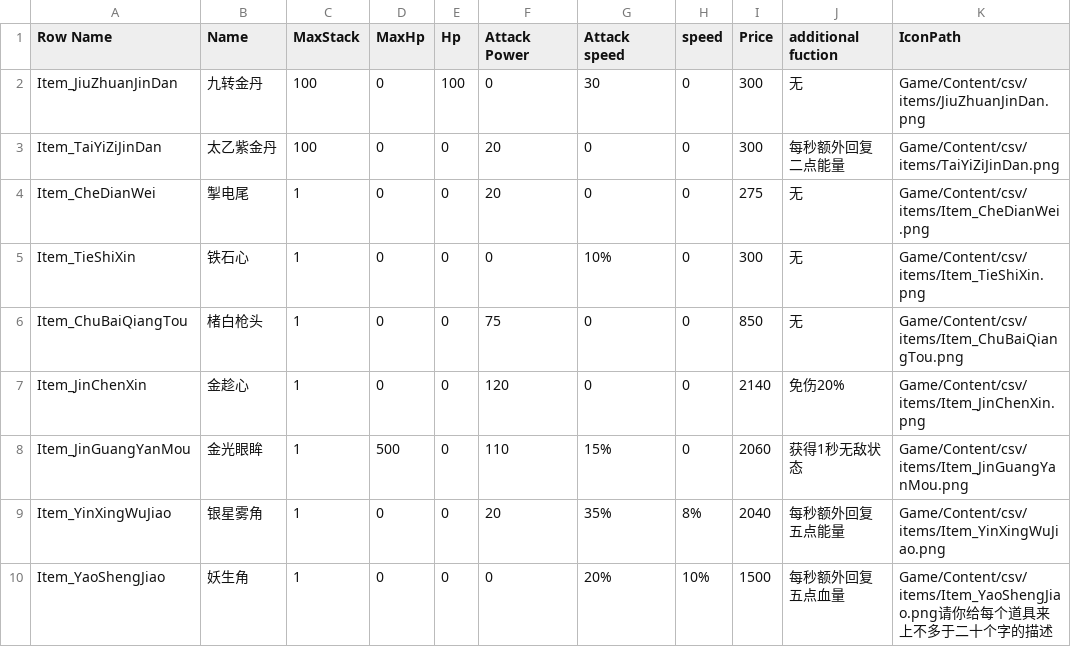
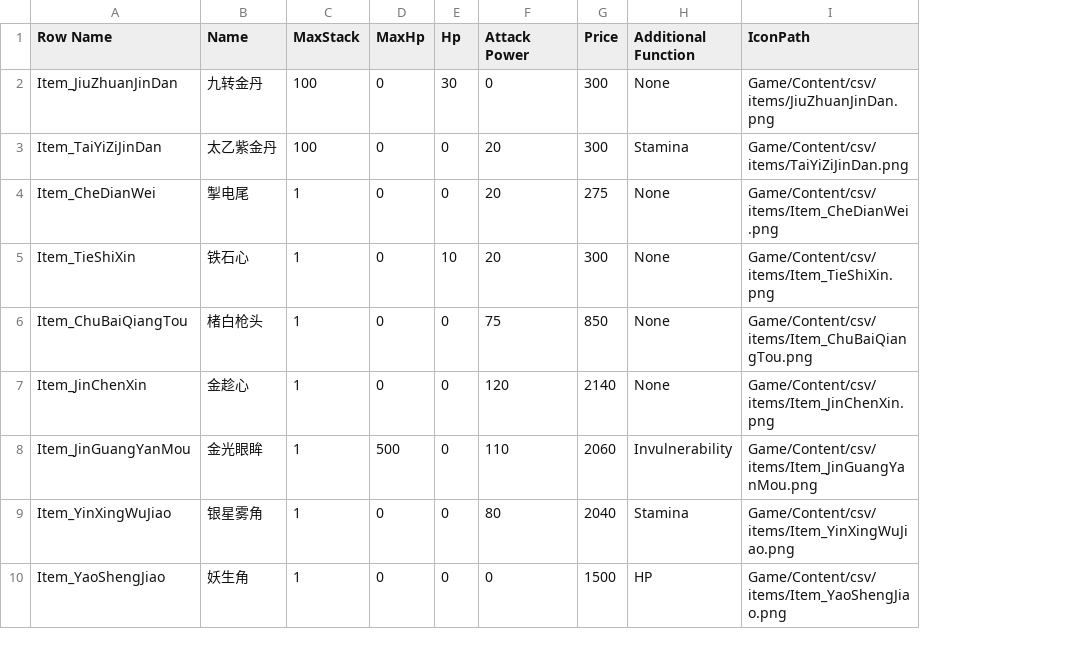
Before and after one commit to TangciuYueng/BlackMyth, a CSV file: Content/Data/Tables/DT_Items.csv, drawn as a sheet; removed rows and columns are numbered as before the commit, all else as after; the diff names each change by its address in the sheet, - before the commit and + after, or states it on an @@ line.

```diff
--- a/Content/Data/Tables/DT_Items.csv
+++ b/Content/Data/Tables/DT_Items.csv
-column G (Attack speed), rows 2-10: 30 | 0 | 0 | 10% | 0 | 0 | 15% | 35% | 20%
-column H (speed), rows 2-10: 0 | 0 | 0 | 0 | 0 | 0 | 0 | 8% | 10%
-column J (additional fuction), rows 2-10: 无 | 每秒额外回复二点能量 | 无 | 无 | 无 | 免伤20% | 获得1秒无敌状态 | 每秒额外回复五点能量 | 每秒额外回复五点血量
+column H (Additional Function), rows 2-10: None | Stamina | None | None | None | None | Invulnerability | Stamina | HP
-E2 (Hp): 100
+E2 (Hp): 30
-E5 (Hp): 0
+E5 (Hp): 10
-F5 (Attack Power): 0
+F5 (Attack Power): 20
-F9 (Attack Power): 20
+F9 (Attack Power): 80
-I10 (IconPath): Game/Content/csv/items/Item_YaoShengJiao.png请你给每个道具来上不多于二十个字的描述
+I10 (IconPath): Game/Content/csv/items/Item_YaoShengJiao.png
```
Also changed, not shown: Content/Data/Tables/DT_Enemies.csv, Content/Data/Tables/DT_PlayerGrowth.csv, 34 other files.
